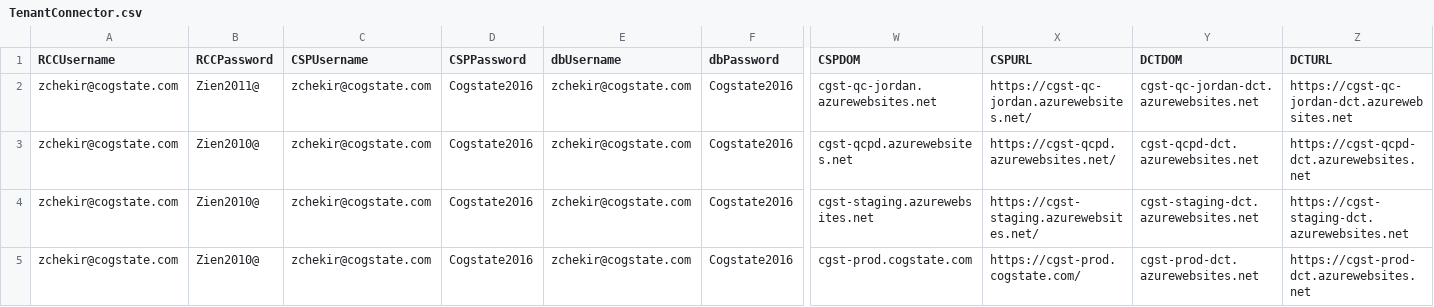
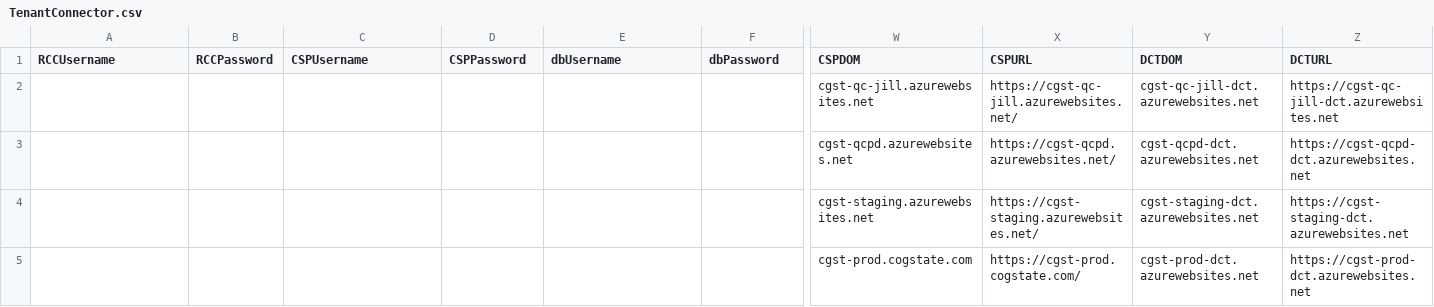
Before and after one commit to zchekir/dll, a CSV file: eSourcePlatform/eSourcePlatform/TenantConnector.csv, drawn as a sheet; only a part is shown, gaps mark what is left out; the diff covers the shown part only; the diff names each change by its address in the sheet, - before the commit and + after, or states it on an @@ line.

```diff
--- a/eSourcePlatform/eSourcePlatform/TenantConnector.csv
+++ b/eSourcePlatform/eSourcePlatform/TenantConnector.csv
-A2:A5 (RCCUsername): zchekir@cogstate.com
+A2:A5 (RCCUsername): (empty)
-B2 (RCCPassword): Zien2011@
+B2 (RCCPassword): (empty)
-C2:C5 (CSPUsername): zchekir@cogstate.com
+C2:C5 (CSPUsername): (empty)
-D2:D5 (CSPPassword): Cogstate2016
+D2:D5 (CSPPassword): (empty)
-E2:E5 (dbUsername): zchekir@cogstate.com
+E2:E5 (dbUsername): (empty)
-F2:F5 (dbPassword): Cogstate2016
+F2:F5 (dbPassword): (empty)
-W2 (CSPDOM): cgst-qc-jordan.azurewebsites.net
+W2 (CSPDOM): cgst-qc-jill.azurewebsites.net
-X2 (CSPURL): https://cgst-qc-jordan.azurewebsites.net/
+X2 (CSPURL): https://cgst-qc-jill.azurewebsites.net/
-Y2 (DCTDOM): cgst-qc-jordan-dct.azurewebsites.net
+Y2 (DCTDOM): cgst-qc-jill-dct.azurewebsites.net
-Z2 (DCTURL): https://cgst-qc-jordan-dct.azurewebsites.net
+Z2 (DCTURL): https://cgst-qc-jill-dct.azurewebsites.net
-B3:B5 (RCCPassword): Zien2010@
+B3:B5 (RCCPassword): (empty)
```
Also changed, not shown: 5 edited cells elsewhere in this file, eSourcePlatform/eSourcePlatform/CSPConnector.csv, eSourcePlatform/eSourcePlatform/RCCConnector.csv, 18 other files.
